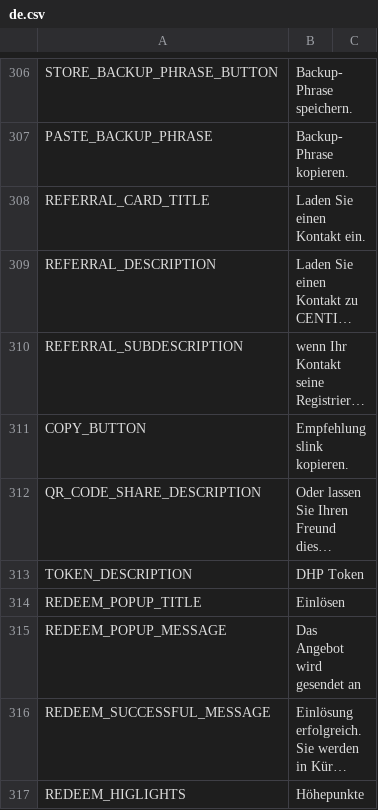
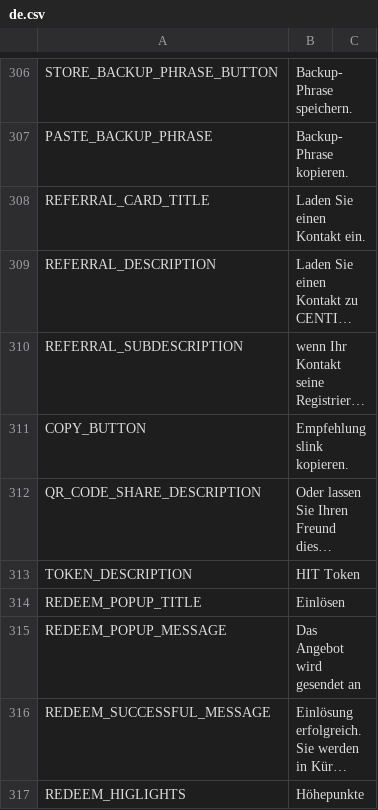
Before and after one commit to CentivaHealth/centiva-translations, a CSV file: de.csv, drawn as a sheet; only a part is shown, gaps mark what is left out; long unchanged cells end in …; the diff covers the shown part only; the diff names each change by its address in the sheet, - before the commit and + after, or states it on an @@ line.

```diff
--- a/de.csv
+++ b/de.csv
-B313: DHP Token
+B313: HIT Token
```
Also changed, not shown: 13 edited cells elsewhere in this file, en.csv, fr.csv, 2 other files.
